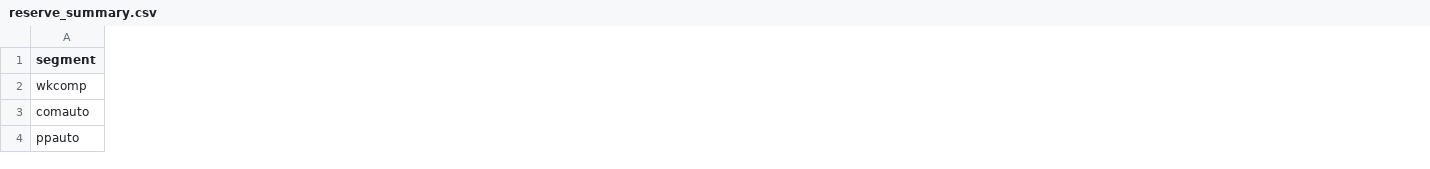
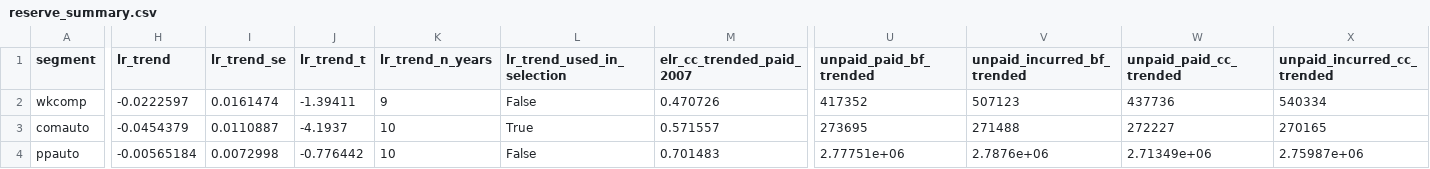
Before and after one commit to soukayna-belaaziz/claims-reserving-chain-ladder, a CSV file: reports/tables/reserve_summary.csv, drawn as a sheet; only a part is shown, gaps mark what is left out; the diff covers the shown part only; the diff names each change by its address in the sheet, - before the commit and + after, or states it on an @@ line.

```diff
--- a/reports/tables/reserve_summary.csv
+++ b/reports/tables/reserve_summary.csv
+column H (lr_trend), rows 2-4: -0.0222597 | -0.0454379 | -0.00565184
+column I (lr_trend_se), rows 2-4: 0.0161474 | 0.0110887 | 0.0072998
+column J (lr_trend_t), rows 2-4: -1.39411 | -4.1937 | -0.776442
+column K (lr_trend_n_years), rows 2-4: 9 | 10 | 10
+column L (lr_trend_used_in_selection), rows 2-4: False | True | False
+column M (elr_cc_trended_paid_2007), rows 2-4: 0.470726 | 0.571557 | 0.701483
+column U (unpaid_paid_bf_trended), rows 2-4: 417352 | 273695 | 2.77751e+06
+column V (unpaid_incurred_bf_trended), rows 2-4: 507123 | 271488 | 2.7876e+06
+column W (unpaid_paid_cc_trended), rows 2-4: 437736 | 272227 | 2.71349e+06
+column X (unpaid_incurred_cc_trended), rows 2-4: 540334 | 270165 | 2.75987e+06
```
Also changed, not shown: 1 added column elsewhere in this file, reports/tables/by_accident_year_comauto.csv, reports/tables/by_accident_year_ppauto.csv, 10 other files.
